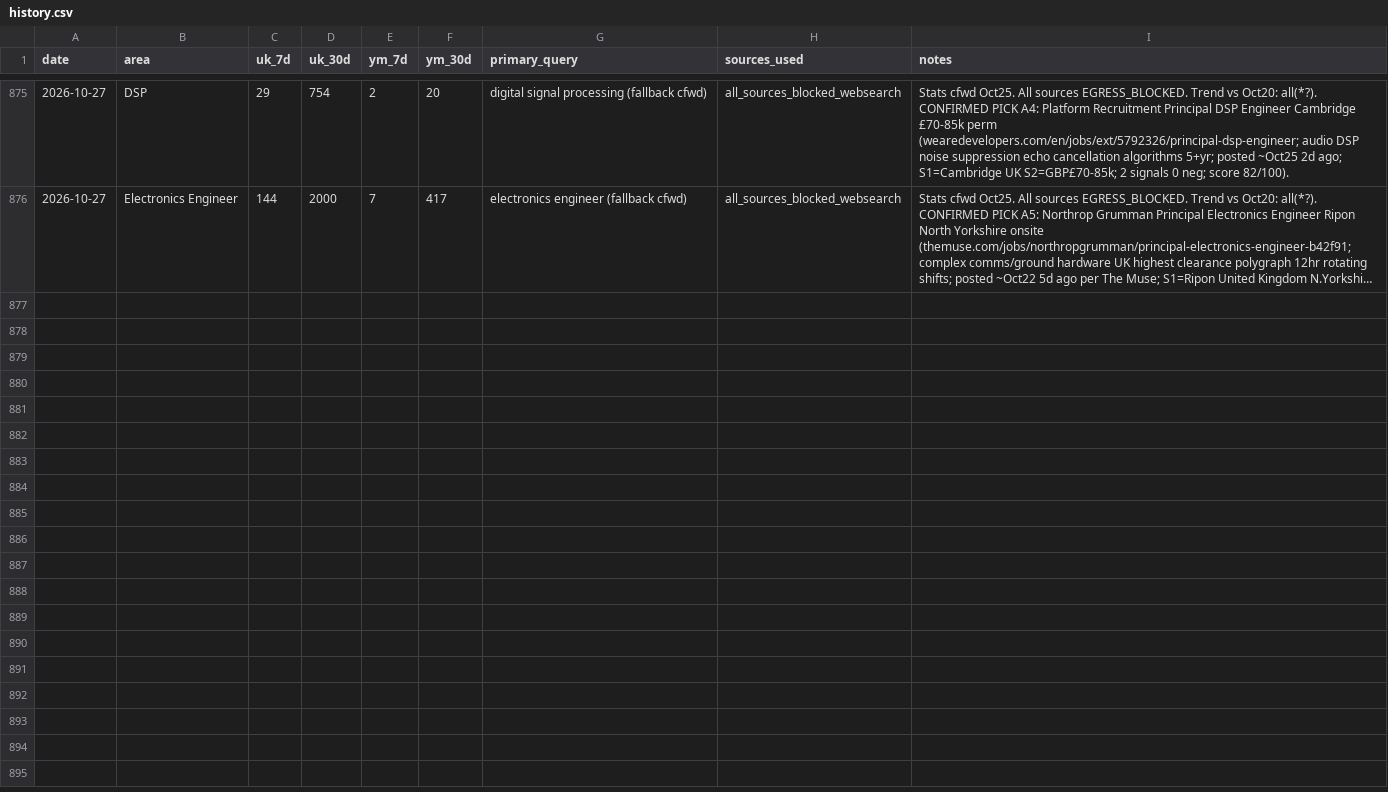
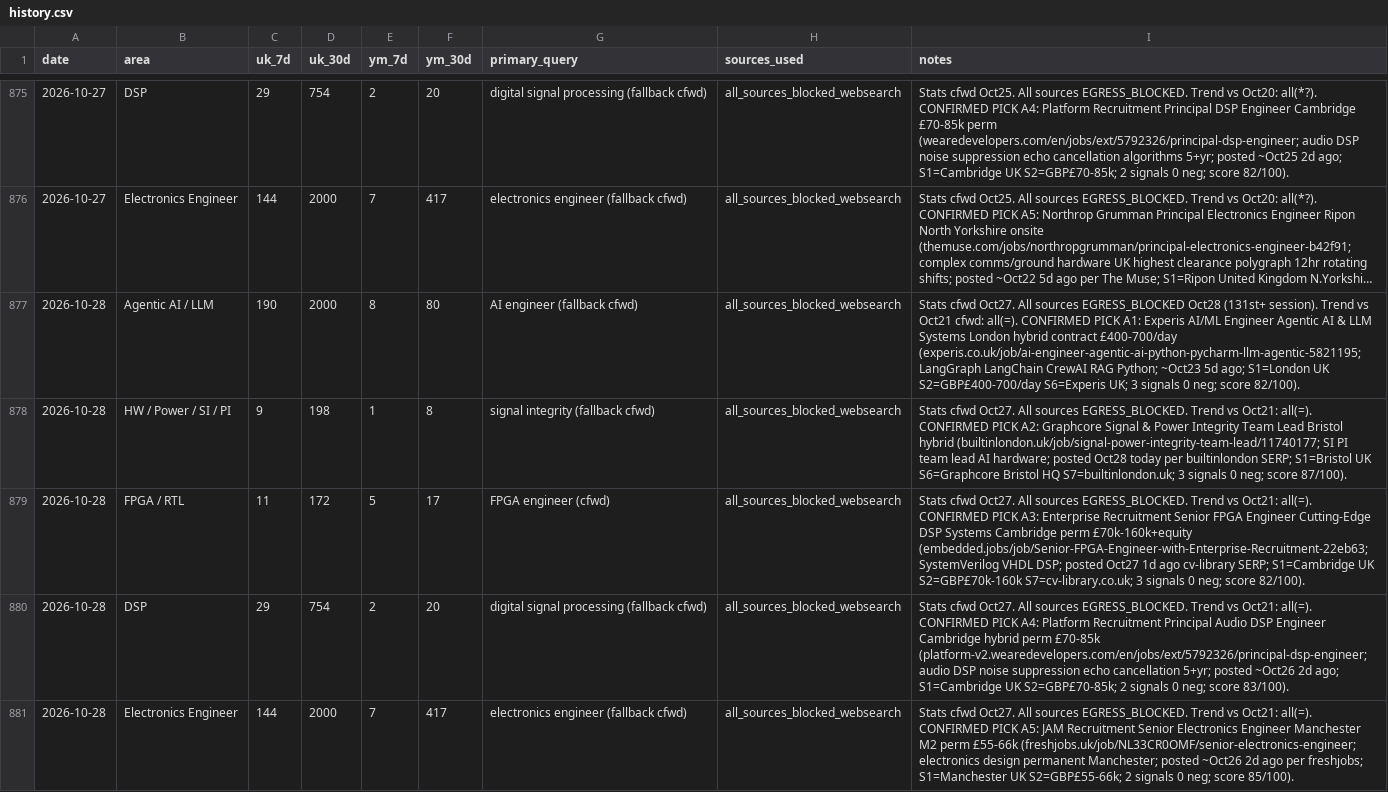
Before and after one commit to BrendanJamesLynskey/job-search-stats, a CSV file: stats/history.csv, drawn as a sheet; only a part is shown, gaps mark what is left out; long unchanged cells end in …; the diff names each change by its address in the sheet, - before the commit and + after, or states it on an @@ line.

```diff
--- a/stats/history.csv
+++ b/stats/history.csv
+row 877: 2026-10-28 | Agentic AI / LLM | 190 | 2000 | 8 | 80 | AI engineer (fallback cfwd) | all_sources_blocked_websearch | Stats cfwd Oct27. All sources EGRESS_BLOCKED Oct28 (131st+ session). Trend vs Oct21 cfwd: all(=). CONFIRMED PICK A1: Experis AI/ML Engineer Agentic AI & LLM Systems London hybrid contract £400-700/day (experis.co.uk/job/ai-engineer-agentic-ai-python-pycharm-llm-agentic-5821195; LangGraph LangChain CrewAI RAG Python; ~Oct23 5d ago; S1=London UK S2=GBP£400-700/day S6=Experis UK; 3 signals 0 neg; score 82/100).
+row 878: 2026-10-28 | HW / Power / SI / PI | 9 | 198 | 1 | 8 | signal integrity (fallback cfwd) | all_sources_blocked_websearch | Stats cfwd Oct27. All sources EGRESS_BLOCKED. Trend vs Oct21: all(=). CONFIRMED PICK A2: Graphcore Signal & Power Integrity Team Lead Bristol hybrid (builtinlondon.uk/job/signal-power-integrity-team-lead/11740177; SI PI team lead AI hardware; posted Oct28 today per builtinlondon SERP; S1=Bristol UK S6=Graphcore Bristol HQ S7=builtinlondon.uk; 3 signals 0 neg; score 87/100).
+row 879: 2026-10-28 | FPGA / RTL | 11 | 172 | 5 | 17 | FPGA engineer (cfwd) | all_sources_blocked_websearch | Stats cfwd Oct27. All sources EGRESS_BLOCKED. Trend vs Oct21: all(=). CONFIRMED PICK A3: Enterprise Recruitment Senior FPGA Engineer Cutting-Edge DSP Systems Cambridge perm £70k-160k+equity (embedded.jobs/job/Senior-FPGA-Engineer-with-Enterprise-Recruitment-22eb63; SystemVerilog VHDL DSP; posted Oct27 1d ago cv-library SERP; S1=Cambridge UK S2=GBP£70k-160k S7=cv-library.co.uk; 3 signals 0 neg; score 82/100).
+row 880: 2026-10-28 | DSP | 29 | 754 | 2 | 20 | digital signal processing (fallback cfwd) | all_sources_blocked_websearch | Stats cfwd Oct27. All sources EGRESS_BLOCKED. Trend vs Oct21: all(=). CONFIRMED PICK A4: Platform Recruitment Principal Audio DSP Engineer Cambridge hybrid perm £70-85k (platform-v2.wearedevelopers.com/en/jobs/ext/5792326/principal-dsp-engineer; audio DSP noise suppression echo cancellation 5+yr; posted ~Oct26 2d ago; S1=Cambridge UK S2=GBP£70-85k; 2 signals 0 neg; score 83/100).
+row 881: 2026-10-28 | Electronics Engineer | 144 | 2000 | 7 | 417 | electronics engineer (fallback cfwd) | all_sources_blocked_websearch | Stats cfwd Oct27. All sources EGRESS_BLOCKED. Trend vs Oct21: all(=). CONFIRMED PICK A5: JAM Recruitment Senior Electronics Engineer Manchester M2 perm £55-66k (freshjobs.uk/job/NL33CR0OMF/senior-electronics-engineer; electronics design permanent Manchester; posted ~Oct26 2d ago per freshjobs; S1=Manchester UK S2=GBP£55-66k; 2 signals 0 neg; score 85/100).
```
